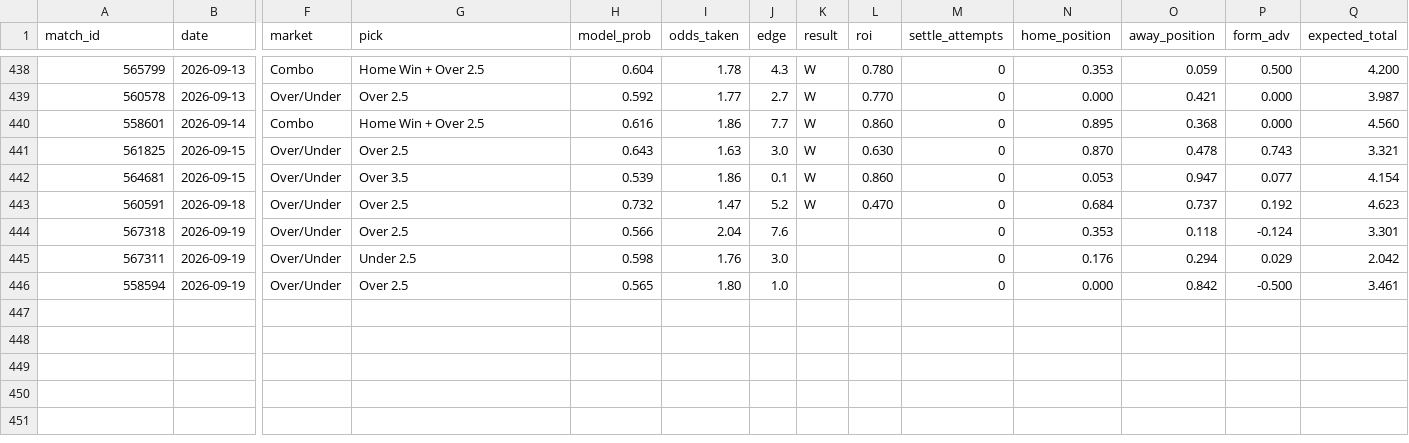
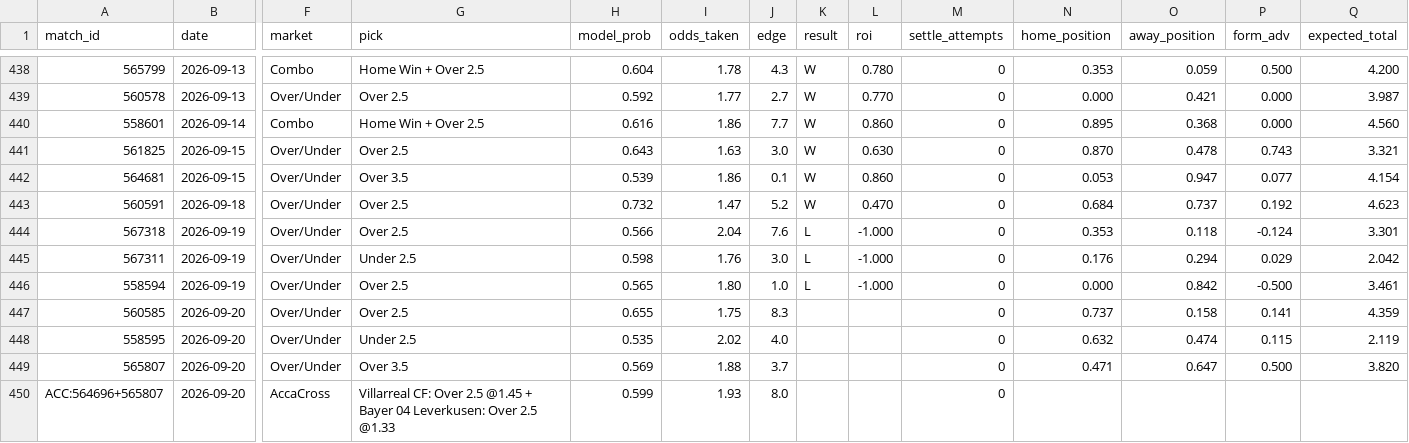
Before and after one commit to GiannisAulo/BetAnalyzer, a CSV file: football_tipster/bets_log.csv, drawn as a sheet; only a part is shown, gaps mark what is left out; rows hold the shown columns only; the diff names each change by its address in the sheet, - before the commit and + after, or states it on an @@ line.

```diff
--- a/football_tipster/bets_log.csv
+++ b/football_tipster/bets_log.csv
-K444:K446 (result): (empty)
+K444:K446 (result): L
-L444:L446 (roi): (empty)
+L444:L446 (roi): -1.000
+row 447: 560585 | 2026-09-20 | Over/Under | Over 2.5 | 0.655 | 1.75 | 8.3 |  |  | 0 | 0.737 | 0.158 | 0.141 | 4.359
+row 448: 558595 | 2026-09-20 | Over/Under | Under 2.5 | 0.535 | 2.02 | 4.0 |  |  | 0 | 0.632 | 0.474 | 0.115 | 2.119
+row 449: 565807 | 2026-09-20 | Over/Under | Over 3.5 | 0.569 | 1.88 | 3.7 |  |  | 0 | 0.471 | 0.647 | 0.500 | 3.820
+row 450: ACC:564696+565807 | 2026-09-20 | AccaCross | Villarreal CF: Over 2.5 @1.45 + Bayer 04 Leverkusen: Over 2.5 @1.33 | 0.599 | 1.93 | 8.0 |  |  | 0
```
